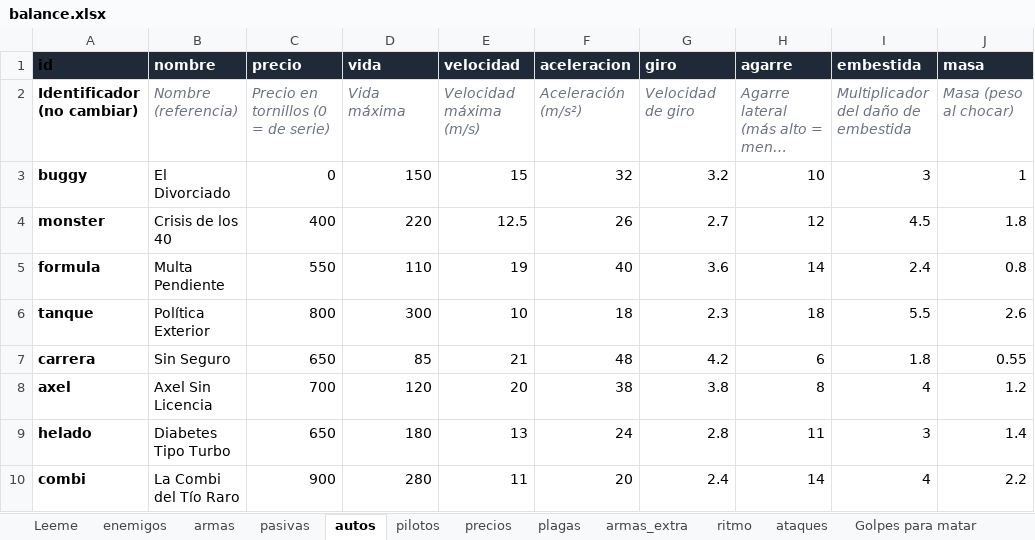
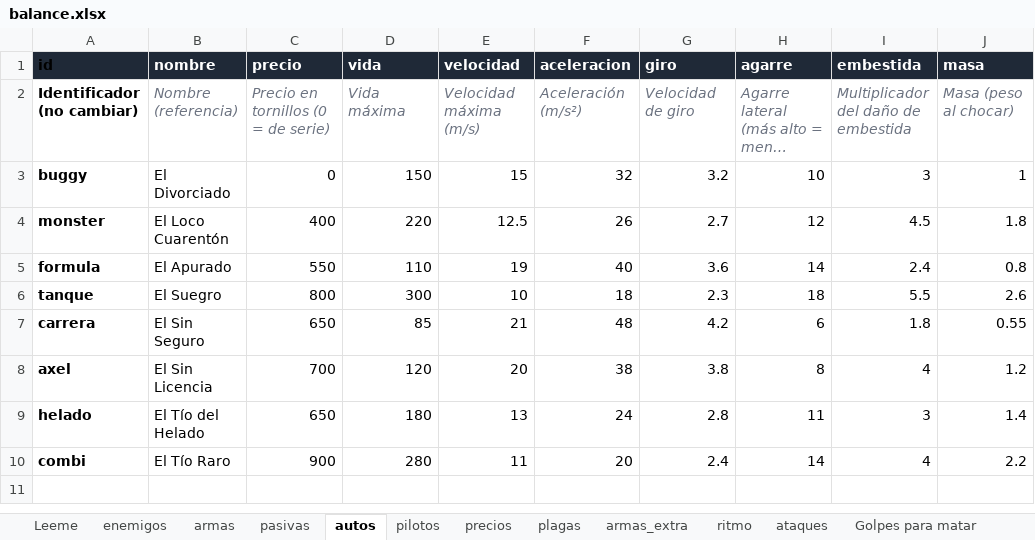
Before and after one commit to marcelopsr/junked-metal, an Excel workbook: balance.xlsx, sheet autos, drawn as a sheet; long unchanged cells end in …; values as stored, in another font and other column widths than the file's, no borders; the diff names each change by its address in the sheet, - before the commit and + after, or states it on an @@ line.

```diff
--- a/balance.xlsx (sheet autos)
+++ b/balance.xlsx (sheet autos)
-B4 (nombre): Crisis de los 40
+B4 (nombre): El Loco Cuarentón
-B5 (nombre): Multa Pendiente
+B5 (nombre): El Apurado
-B6 (nombre): Política Exterior
+B6 (nombre): El Suegro
-B7 (nombre): Sin Seguro
+B7 (nombre): El Sin Seguro
-B8 (nombre): Axel Sin Licencia
+B8 (nombre): El Sin Licencia
-B9 (nombre): Diabetes Tipo Turbo
+B9 (nombre): El Tío del Helado
-B10 (nombre): La Combi del Tío Raro
+B10 (nombre): El Tío Raro
```
Also changed, not shown: sheet pilotos, 4 other files.
